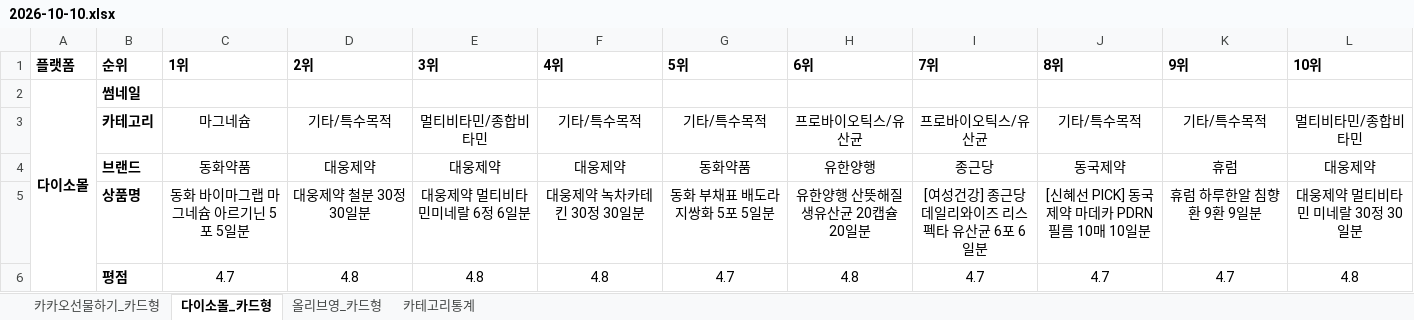
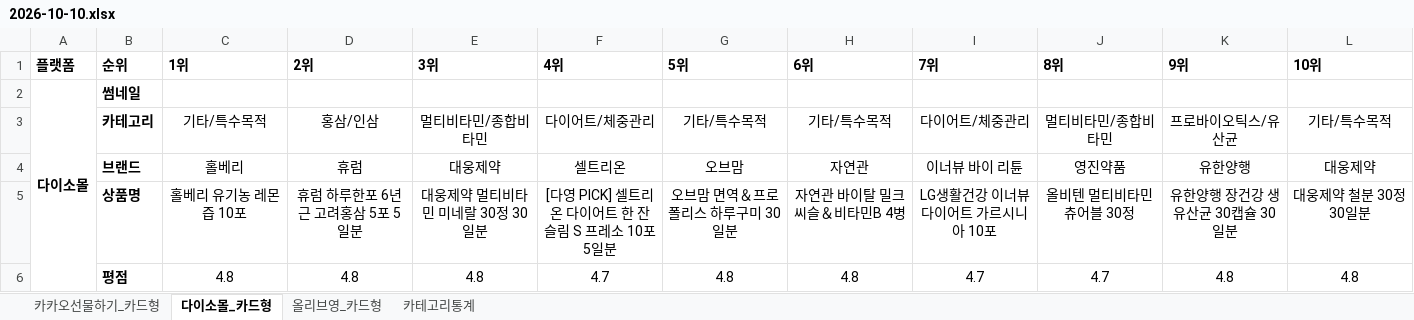
Before and after one commit to primexx98-sudo/online-mall-ranking, an Excel workbook: data/daily/2026-10/2026-10-10.xlsx, sheet 다이소몰_카드형, drawn as a sheet; only a part is shown; values as stored, in another font and other column widths than the file's, no borders; charts and pictures not drawn; the diff covers the shown part only; the diff names each change by its address in the sheet, - before the commit and + after, or states it on an @@ line.

```diff
--- a/data/daily/2026-10/2026-10-10.xlsx (sheet 다이소몰_카드형)
+++ b/data/daily/2026-10/2026-10-10.xlsx (sheet 다이소몰_카드형)
-C3 (1위): 마그네슘
+C3 (1위): 기타/특수목적
-D3 (2위): 기타/특수목적
+D3 (2위): 홍삼/인삼
-F3 (4위): 기타/특수목적
+F3 (4위): 다이어트/체중관리
-H3 (6위): 프로바이오틱스/유산균
+H3 (6위): 기타/특수목적
-I3 (7위): 프로바이오틱스/유산균
+I3 (7위): 다이어트/체중관리
-J3 (8위): 기타/특수목적
+J3 (8위): 멀티비타민/종합비타민
-K3 (9위): 기타/특수목적
+K3 (9위): 프로바이오틱스/유산균
-L3 (10위): 멀티비타민/종합비타민
+L3 (10위): 기타/특수목적
-C4 (1위): 동화약품
+C4 (1위): 홀베리
-D4 (2위): 대웅제약
+D4 (2위): 휴럼
-F4 (4위): 대웅제약
+F4 (4위): 셀트리온
-G4 (5위): 동화약품
+G4 (5위): 오브맘
-H4 (6위): 유한양행
+H4 (6위): 자연관
-I4 (7위): 종근당
+I4 (7위): 이너뷰 바이 리튠
-J4 (8위): 동국제약
+J4 (8위): 영진약품
-K4 (9위): 휴럼
+K4 (9위): 유한양행
-C5 (1위): 동화 바이마그랩 마그네슘 아르기닌 5포 5일분
+C5 (1위): 홀베리 유기농 레몬즙 10포
-D5 (2위): 대웅제약 철분 30정 30일분
+D5 (2위): 휴럼 하루한포 6년근 고려홍삼 5포 5일분
-E5 (3위): 대웅제약 멀티비타민미네랄 6정 6일분
+E5 (3위): 대웅제약 멀티비타민 미네랄 30정 30일분
-F5 (4위): 대웅제약 녹차카테킨 30정 30일분
+F5 (4위): [다영 PICK] 셀트리온 다이어트 한 잔 슬림 S 프레소 10포 5일분
-G5 (5위): 동화 부채표 배도라지쌍화 5포 5일분
+G5 (5위): 오브맘 면역＆프로폴리스 하루구미 30일분
-H5 (6위): 유한양행 산뜻해질 생유산균 20캡슐 20일분
+H5 (6위): 자연관 바이탈 밀크씨슬＆비타민B 4병
-I5 (7위): [여성건강] 종근당 데일리와이즈 리스펙타 유산균 6포 6일분
+I5 (7위): LG생활건강 이너뷰 다이어트 가르시니아 10포
-J5 (8위): [신혜선 PICK] 동국제약 마데카 PDRN 필름 10매 10일분
+J5 (8위): 올비텐 멀티비타민 츄어블 30정
-K5 (9위): 휴럼 하루한알 침향환 9환 9일분
+K5 (9위): 유한양행 장건강 생유산균 30캡슐 30일분
-L5 (10위): 대웅제약 멀티비타민 미네랄 30정 30일분
+L5 (10위): 대웅제약 철분 30정 30일분
-C6 (1위): 4.7
+C6 (1위): 4.8
-F6 (4위): 4.8
+F6 (4위): 4.7
-G6 (5위): 4.7
+G6 (5위): 4.8
-K6 (9위): 4.7
+K6 (9위): 4.8
```
Also changed, not shown: 36 edited cells elsewhere in this sheet, sheet 카카오선물하기_카드형, sheet 올리브영_카드형, sheet 카테고리통계, charts or pictures.
